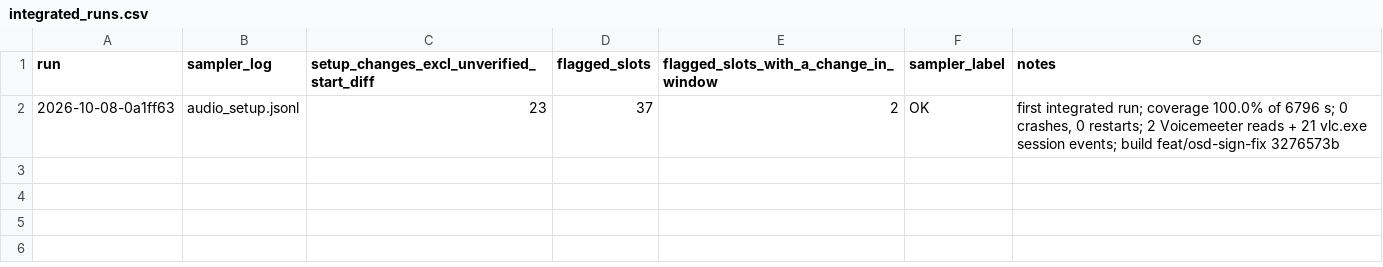
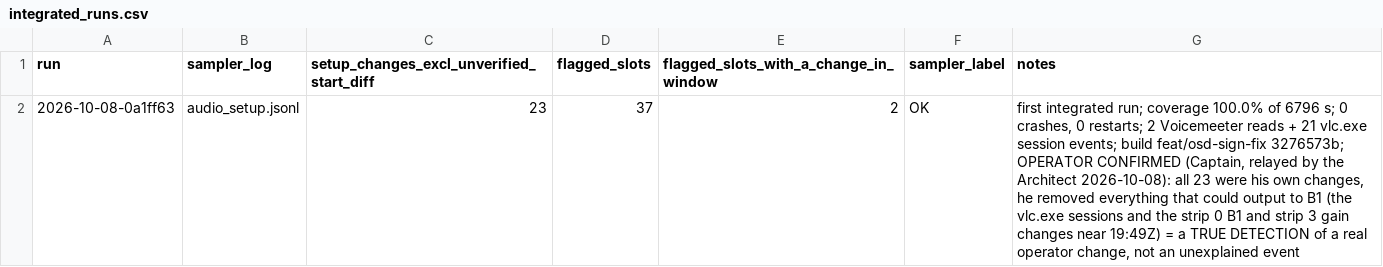
Before and after one commit to frank001/OpenWSFZ, a CSV file: qa/audio-setup/integrated_runs.csv, drawn as a sheet.

```diff
--- a/qa/audio-setup/integrated_runs.csv
+++ b/qa/audio-setup/integrated_runs.csv
@@ -1,2 +1,2 @@
 run,sampler_log,setup_changes_excl_unverified_start_diff,flagged_slots,flagged_slots_with_a_change_in_window,sampler_label,notes
-2026-10-08-0a1ff63,audio_setup.jsonl,23,37,2,OK,"first integrated run; coverage 100.0% of 6796 s; 0 crashes, 0 restarts; 2 Voicemeeter reads + 21 vlc.exe session events; build feat/osd-sign-fix 3276573b"
+2026-10-08-0a1ff63,audio_setup.jsonl,23,37,2,OK,"first integrated run; coverage 100.0% of 6796 s; 0 crashes, 0 restarts; 2 Voicemeeter reads + 21 vlc.exe session events; build feat/osd-sign-fix 3276573b; OPERATOR CONFIRMED (Captain, relayed by the Architect 2026-10-08): all 23 were his own changes, he removed everything that could output to B1 (the vlc.exe sessions and the strip 0 B1 and strip 3 gain changes near 19:49Z) = a TRUE DETECTION of a real operator change, not an unexplained event"
```
Also changed, not shown: 2 other files.
